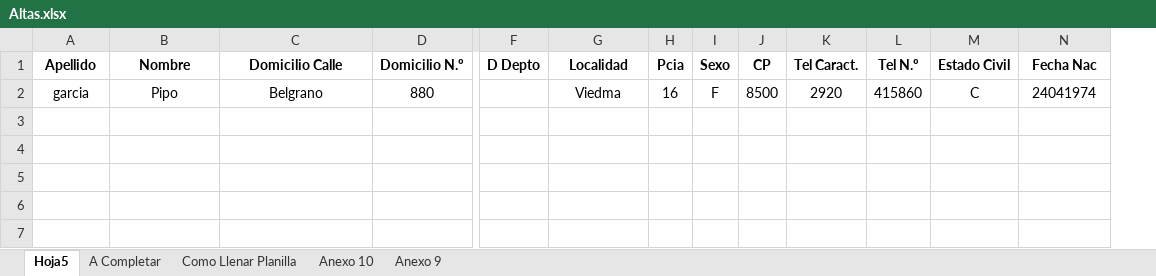
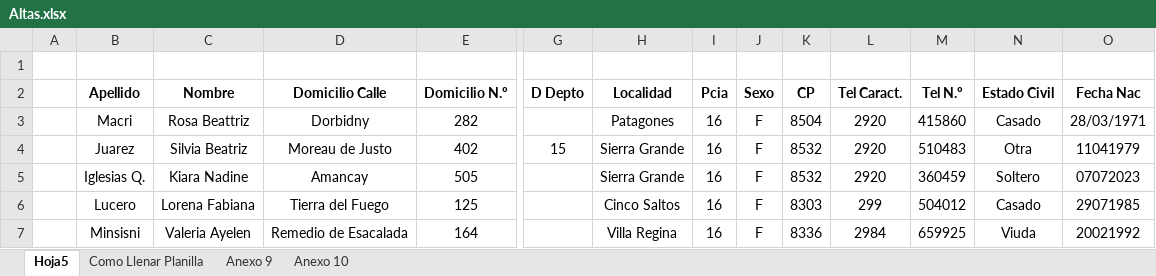
Before and after one commit to diegohernangarcia/CabalV3, an Excel workbook: archivos/Altas.xlsx, sheet Hoja5, drawn as a sheet; only a part is shown, gaps mark what is left out; values as stored, in another font and other column widths than the file's, no borders; removed rows and columns are numbered as before the commit, all else as after; rows hold the shown columns only; the diff names each change by its address in the sheet, - before the commit and + after, or states it on an @@ line.

```diff
--- a/archivos/Altas.xlsx (sheet Hoja5)
+++ b/archivos/Altas.xlsx (sheet Hoja5)
-sheet tab: A Completar
@@ sheet tab order changed: Hoja5 | Como Llenar Planilla | Anexo 9 | Anexo 10 @@
+column A, empty
+row 1: (empty)
-row 2: garcia | Pipo | Belgrano | 880 |  | Viedma | 16 | F | 8500 | 2920 | 415860 | C | 24041974
+row 3:  | Macri | Rosa Beattriz | Dorbidny | 282 |  | Patagones | 16 | F | 8504 | 2920 | 415860 | Casado | 28/03/1971
+row 4:  | Juarez | Silvia Beatriz | Moreau de Justo | 402 | 15 | Sierra Grande | 16 | F | 8532 | 2920 | 510483 | Otra | 11041979
+row 5:  | Iglesias Q. | Kiara Nadine | Amancay | 505 |  | Sierra Grande | 16 | F | 8532 | 2920 | 360459 | Soltero | 07072023
+row 6:  | Lucero | Lorena Fabiana | Tierra del Fuego | 125 |  | Cinco Saltos | 16 | F | 8303 | 299 | 504012 | Casado | 29071985
+row 7:  | Minsisni | Valeria Ayelen | Remedio de Esacalada | 164 |  | Villa Regina | 16 | F | 8336 | 2984 | 659925 | Viuda | 20021992
```
Also changed, not shown: 8 other files.
